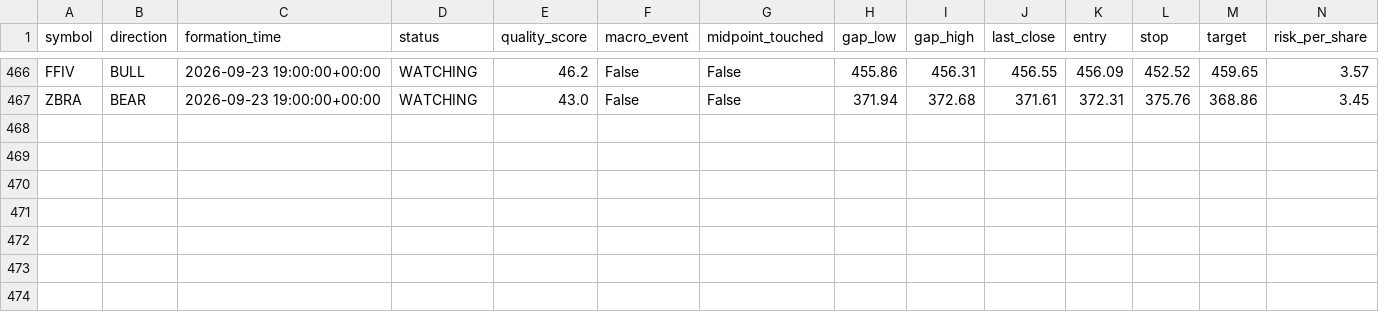
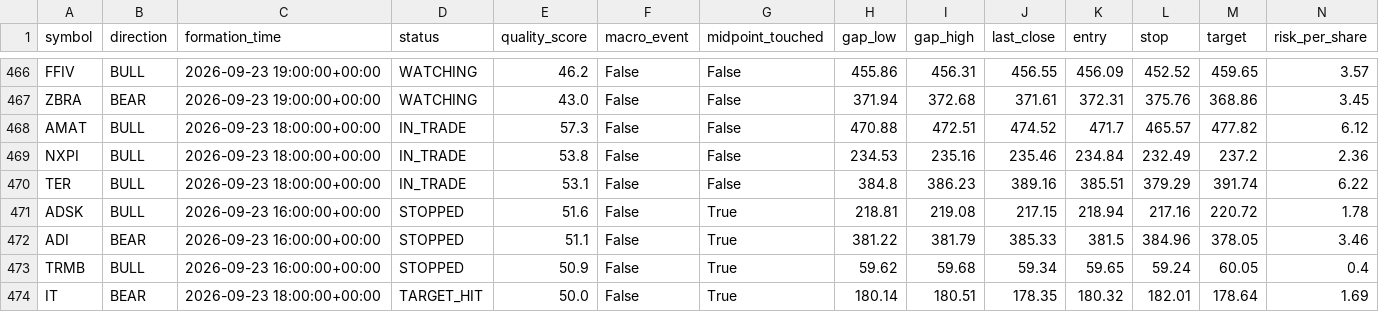
Before and after one commit to bsayrafi/stocks, a CSV file: logs/fvg_signals.csv, drawn as a sheet; only a part is shown, gaps mark what is left out; rows hold the shown columns only; the diff names each change by its address in the sheet, - before the commit and + after, or states it on an @@ line.

Commit message:
Update signal log 2026-09-23 20:02 UTC

```diff
--- a/logs/fvg_signals.csv
+++ b/logs/fvg_signals.csv
+row 468: AMAT | BULL | 2026-09-23 18:00:00+00:00 | IN_TRADE | 57.3 | False | False | 470.88 | 472.51 | 474.52 | 471.7 | 465.57 | 477.82 | 6.12
+row 469: NXPI | BULL | 2026-09-23 18:00:00+00:00 | IN_TRADE | 53.8 | False | False | 234.53 | 235.16 | 235.46 | 234.84 | 232.49 | 237.2 | 2.36
+row 470: TER | BULL | 2026-09-23 18:00:00+00:00 | IN_TRADE | 53.1 | False | False | 384.8 | 386.23 | 389.16 | 385.51 | 379.29 | 391.74 | 6.22
+row 471: ADSK | BULL | 2026-09-23 16:00:00+00:00 | STOPPED | 51.6 | False | True | 218.81 | 219.08 | 217.15 | 218.94 | 217.16 | 220.72 | 1.78
+row 472: ADI | BEAR | 2026-09-23 16:00:00+00:00 | STOPPED | 51.1 | False | True | 381.22 | 381.79 | 385.33 | 381.5 | 384.96 | 378.05 | 3.46
+row 473: TRMB | BULL | 2026-09-23 16:00:00+00:00 | STOPPED | 50.9 | False | True | 59.62 | 59.68 | 59.34 | 59.65 | 59.24 | 60.05 | 0.4
+row 474: IT | BEAR | 2026-09-23 18:00:00+00:00 | TARGET_HIT | 50.0 | False | True | 180.14 | 180.51 | 178.35 | 180.32 | 182.01 | 178.64 | 1.69
```
